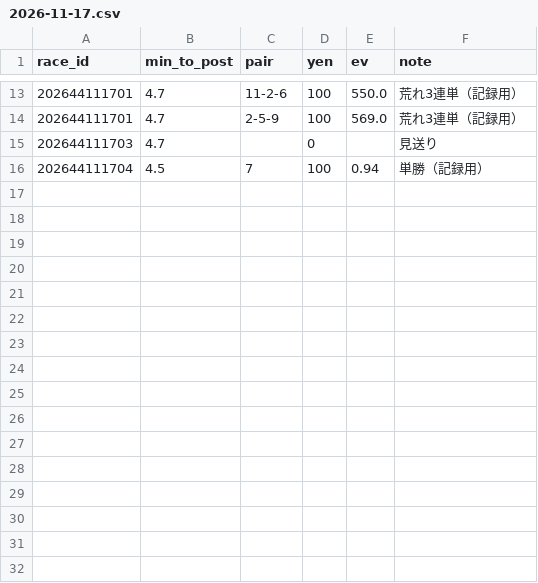
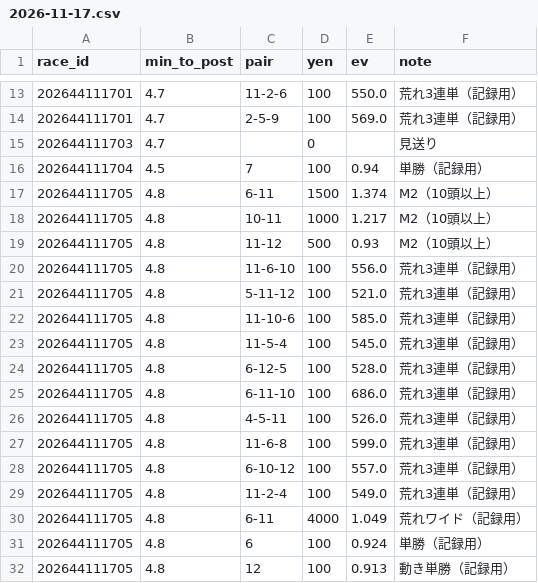
Before and after one commit to ojplmokn-rgb/boatrace-collect, a CSV file: keiba_preds/2026-11-17.csv, drawn as a sheet; only a part is shown, gaps mark what is left out; the diff names each change by its address in the sheet, - before the commit and + after, or states it on an @@ line.

```diff
--- a/keiba_preds/2026-11-17.csv
+++ b/keiba_preds/2026-11-17.csv
+row 17: 202644111705 | 4.8 | 6-11 | 1500 | 1.374 | M2（10頭以上）
+row 18: 202644111705 | 4.8 | 10-11 | 1000 | 1.217 | M2（10頭以上）
+row 19: 202644111705 | 4.8 | 11-12 | 500 | 0.93 | M2（10頭以上）
+row 20: 202644111705 | 4.8 | 11-6-10 | 100 | 556.0 | 荒れ3連単（記録用）
+row 21: 202644111705 | 4.8 | 5-11-12 | 100 | 521.0 | 荒れ3連単（記録用）
+row 22: 202644111705 | 4.8 | 11-10-6 | 100 | 585.0 | 荒れ3連単（記録用）
+row 23: 202644111705 | 4.8 | 11-5-4 | 100 | 545.0 | 荒れ3連単（記録用）
+row 24: 202644111705 | 4.8 | 6-12-5 | 100 | 528.0 | 荒れ3連単（記録用）
+row 25: 202644111705 | 4.8 | 6-11-10 | 100 | 686.0 | 荒れ3連単（記録用）
+row 26: 202644111705 | 4.8 | 4-5-11 | 100 | 526.0 | 荒れ3連単（記録用）
+row 27: 202644111705 | 4.8 | 11-6-8 | 100 | 599.0 | 荒れ3連単（記録用）
+row 28: 202644111705 | 4.8 | 6-10-12 | 100 | 557.0 | 荒れ3連単（記録用）
+row 29: 202644111705 | 4.8 | 11-2-4 | 100 | 549.0 | 荒れ3連単（記録用）
+row 30: 202644111705 | 4.8 | 6-11 | 4000 | 1.049 | 荒れワイド（記録用）
+row 31: 202644111705 | 4.8 | 6 | 100 | 0.924 | 単勝（記録用）
+row 32: 202644111705 | 4.8 | 12 | 100 | 0.913 | 動き単勝（記録用）
```
